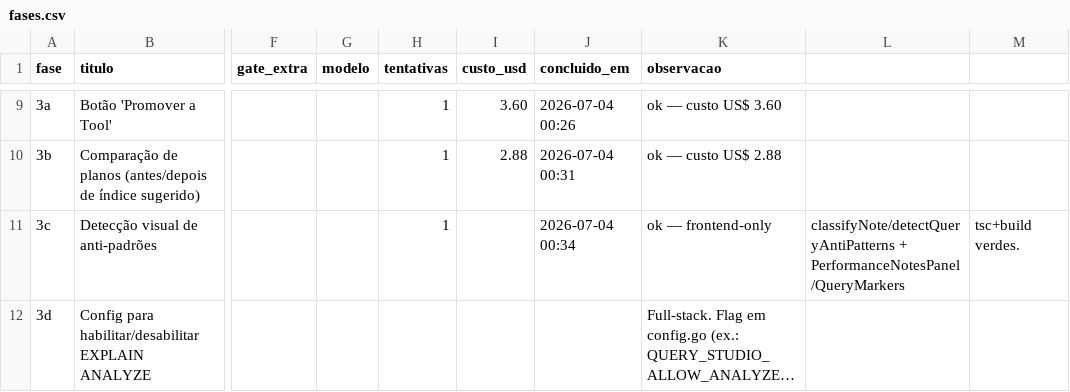
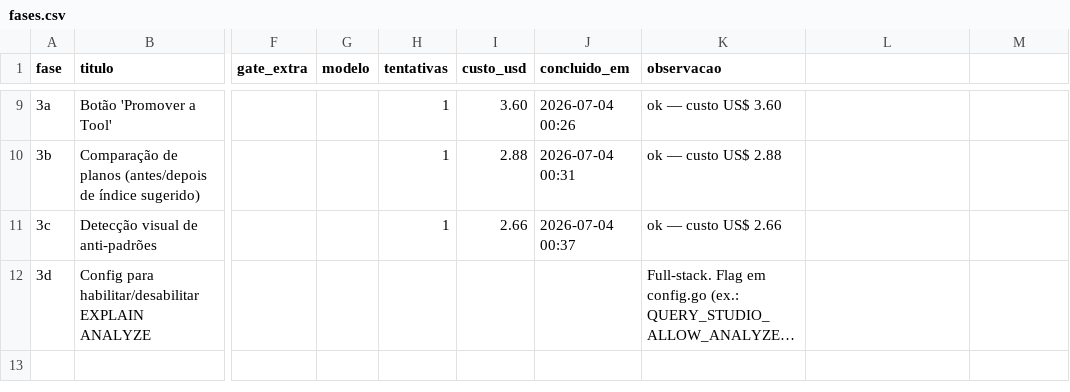
Before and after one commit to marcos14/contextforge, a CSV file: automacao/fases.csv, drawn as a sheet; only a part is shown, gaps mark what is left out; long unchanged cells end in …; the diff names each change by its address in the sheet, - before the commit and + after, or states it on an @@ line.

Commit message:
chore(praxis): estado apos Fase 3c [concluida]

```diff
--- a/automacao/fases.csv
+++ b/automacao/fases.csv
-I11 (custo_usd): (empty)
+I11 (custo_usd): 2.66
-J11 (concluido_em): 2026-07-04 00:34
+J11 (concluido_em): 2026-07-04 00:37
-K11 (observacao): ok — frontend-only
+K11 (observacao): ok — custo US$ 2.66
-L11: classifyNote/detectQueryAntiPatterns + PerformanceNotesPanel/QueryMarkers
+L11: (empty)
-M11: tsc+build verdes.
+M11: (empty)
```
